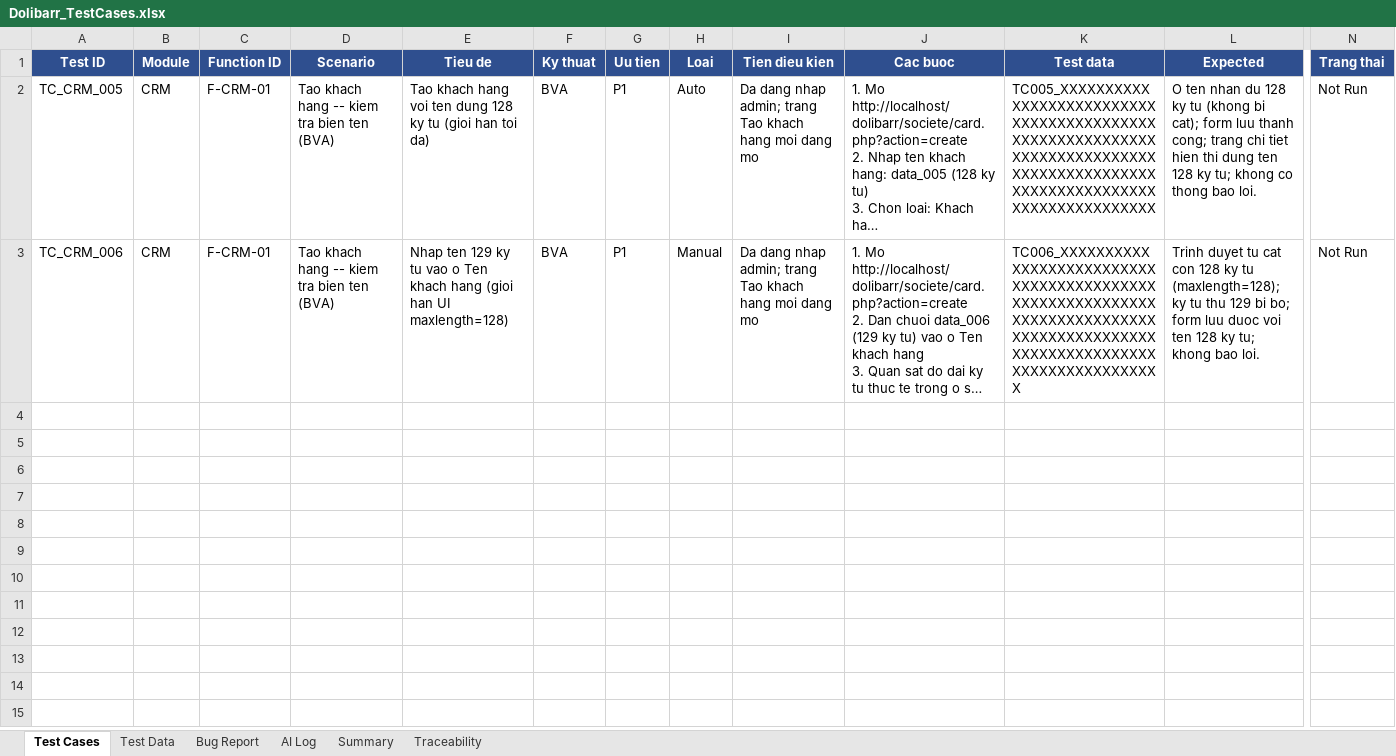
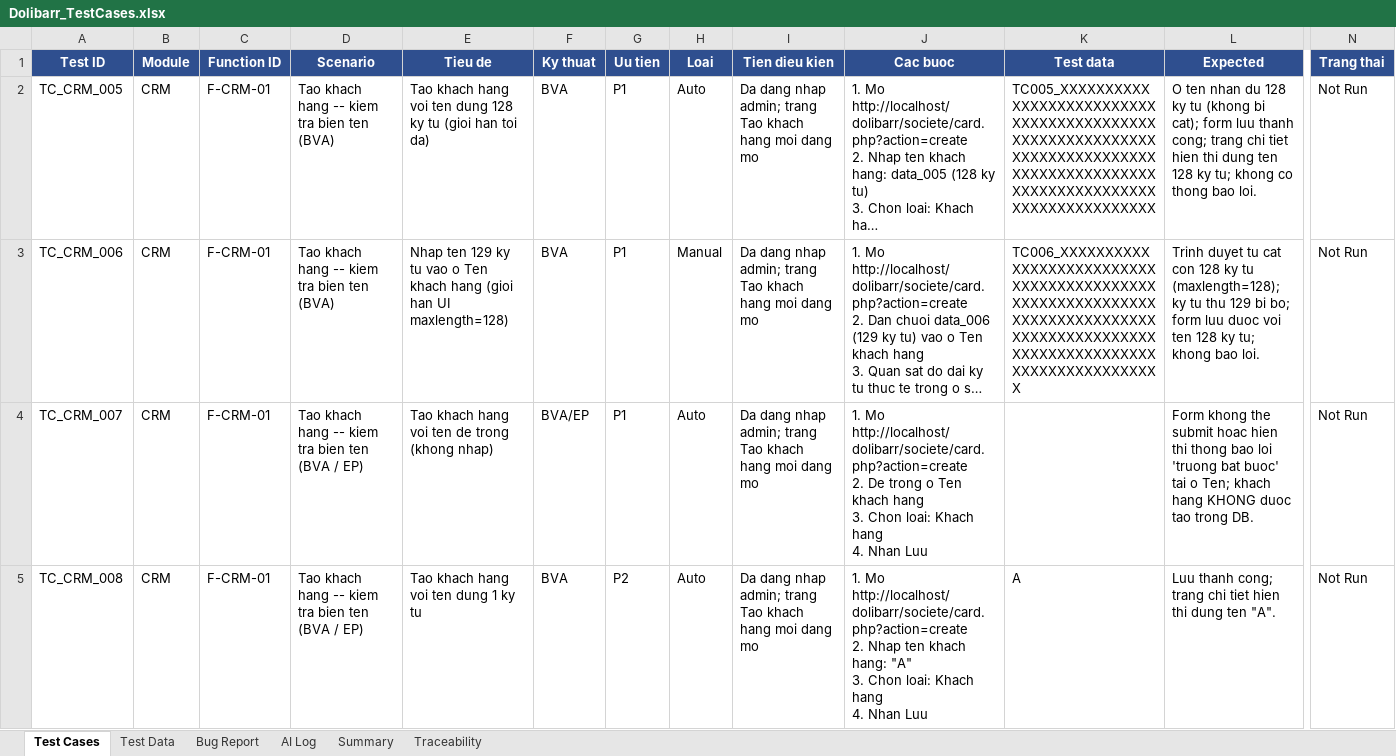
Before and after one commit to phidanghai-spec/Dolibarr_ERP_Testing, an Excel workbook: testcases/Dolibarr_TestCases.xlsx, sheet Test Cases, drawn as a sheet; only a part is shown, gaps mark what is left out; long unchanged cells end in …; values as stored, in another font and other column widths than the file's, no borders; rows hold the shown columns only; ↵ is a line break in a cell; the diff covers the shown part only; the diff names each change by its address in the sheet, - before the commit and + after, or states it on an @@ line.

Commit message:
test(CRM): them TC_CRM_007-011 vao sheet Test Cases (EP/BVA ten KH)
- TC_CRM_007: ten rong -> kiem tra validation bat buoc
- TC_CRM_008: ten 1 ky tu 'A' -> bien duoi BVA minimum valid
- TC_CRM_009: 10 khoang trang -> EP ngoai bien, expected chua xac dinh truoc
- TC_CRM_010: ky tu dac biet O'Brien & <Test> -> kiem tra XSS/an toan du lieu
- TC_CRM_011: 128 ky tu tieng Viet co dau Unicode -> kiem tra encoding UTF-8
Loai=Auto, Trang thai=Not Run. Do dai test data xac nhan: 1, 10, 128.

```diff
--- a/testcases/Dolibarr_TestCases.xlsx (sheet Test Cases)
+++ b/testcases/Dolibarr_TestCases.xlsx (sheet Test Cases)
+row 4: TC_CRM_007 | CRM | F-CRM-01 | Tao khach hang -- kiem tra bien ten (BVA / EP) | Tao khach hang voi ten de trong (khong nhap) | BVA/EP | P1 | Auto | Da dang nhap admin; trang Tao khach hang moi dang mo | 1. Mo http://localhost/dolibarr/societe/card.php?action=create ↵ 2. De trong o Ten khach hang ↵ 3. Chon loai: Khach hang ↵ 4. Nhan Luu |  | Form khong the submit hoac hien thi thong bao loi 'truong bat buoc' tai o Ten; khach hang KHONG duoc tao trong DB. | Not Run
+row 5: TC_CRM_008 | CRM | F-CRM-01 | Tao khach hang -- kiem tra bien ten (BVA / EP) | Tao khach hang voi ten dung 1 ky tu | BVA | P2 | Auto | Da dang nhap admin; trang Tao khach hang moi dang mo | 1. Mo http://localhost/dolibarr/societe/card.php?action=create ↵ 2. Nhap ten khach hang: "A" ↵ 3. Chon loai: Khach hang ↵ 4. Nhan Luu | A | Luu thanh cong; trang chi tiet hien thi dung ten "A". | Not Run
```
Also changed, not shown: 3 added rows elsewhere in this sheet, 1 other file.
